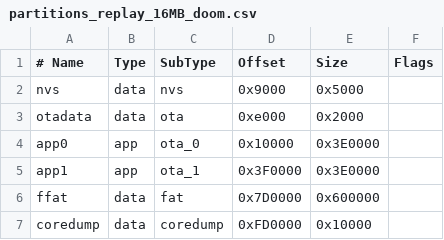
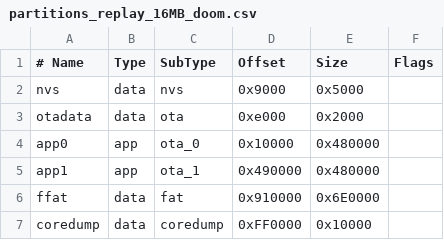
Before and after one commit to Architeuthis-Flux/Temporal-Replay-26-Badge, a CSV file: firmware/partitions_replay_16MB_doom.csv, drawn as a sheet.

Commit message:
add wifi support for multiple networks to check, OTA firmware updates, opt in repartitioning (to claim that unused 2MB), fix config loading, idk like a billion little ui fixes

```diff
--- a/firmware/partitions_replay_16MB_doom.csv
+++ b/firmware/partitions_replay_16MB_doom.csv
@@ -3,5 +3,5 @@ nvs,      data, nvs,      0x9000,   0x5000,
 otadata,  data, ota,      0xe000,   0x2000,
-app0,     app,  ota_0,    0x10000,  0x3E0000,
-app1,     app,  ota_1,    0x3F0000, 0x3E0000,
-ffat,     data, fat,      0x7D0000, 0x600000,
-coredump, data, coredump, 0xFD0000, 0x10000,
+app0,     app,  ota_0,    0x10000,  0x480000,
+app1,     app,  ota_1,    0x490000, 0x480000,
+ffat,     data, fat,      0x910000, 0x6E0000,
+coredump, data, coredump, 0xFF0000, 0x10000,
```
Also changed, not shown: 44 other files.
